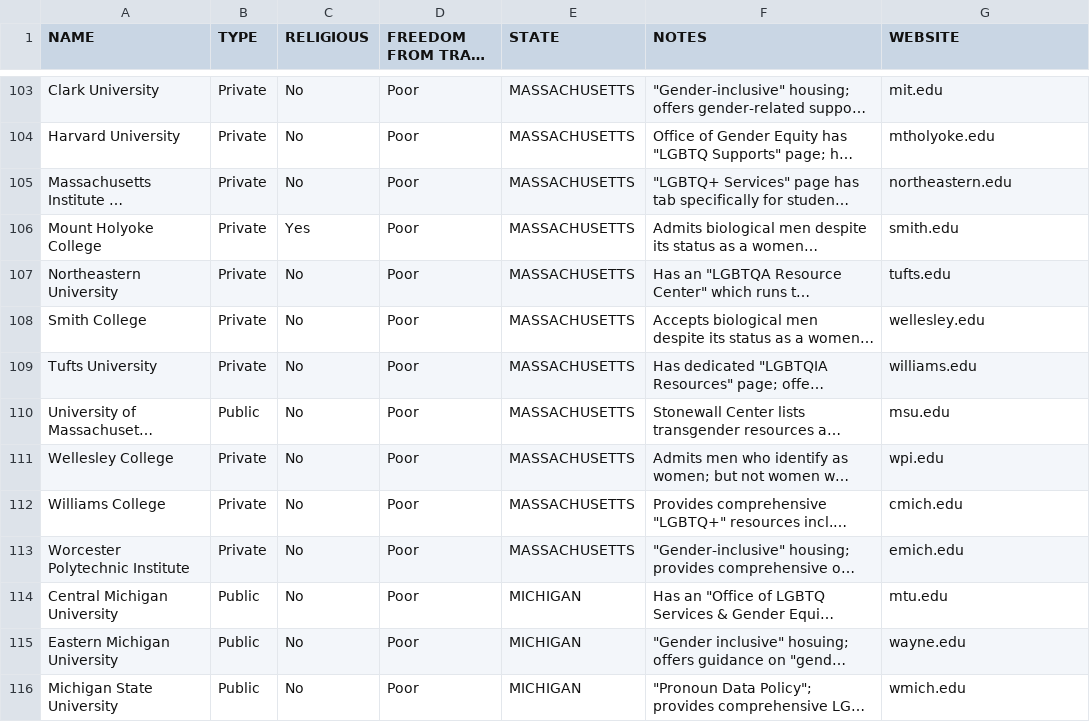
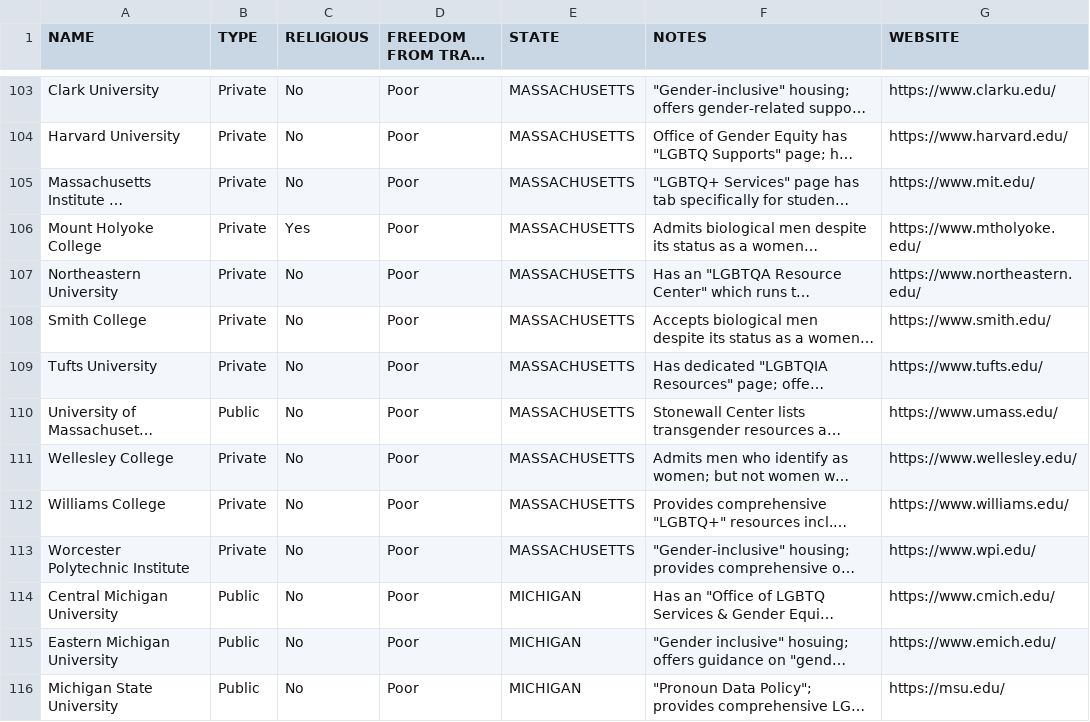
Before and after one commit to kyron321/College-Survey, a CSV file: data/all_states_college_survey_full.csv, drawn as a sheet; only a part is shown, gaps mark what is left out; long unchanged cells end in …; the diff covers the shown part only; the diff names each change by its address in the sheet, - before the commit and + after, or states it on an @@ line.

```diff
--- a/data/all_states_college_survey_full.csv
+++ b/data/all_states_college_survey_full.csv
-G103 (WEBSITE): mit.edu
+G103 (WEBSITE): https://www.clarku.edu/
-G104 (WEBSITE): mtholyoke.edu
+G104 (WEBSITE): https://www.harvard.edu/
-G105 (WEBSITE): northeastern.edu
+G105 (WEBSITE): https://www.mit.edu/
-G106 (WEBSITE): smith.edu
+G106 (WEBSITE): https://www.mtholyoke.edu/
-G107 (WEBSITE): tufts.edu
+G107 (WEBSITE): https://www.northeastern.edu/
-G108 (WEBSITE): wellesley.edu
+G108 (WEBSITE): https://www.smith.edu/
-G109 (WEBSITE): williams.edu
+G109 (WEBSITE): https://www.tufts.edu/
-G110 (WEBSITE): msu.edu
+G110 (WEBSITE): https://www.umass.edu/
-G111 (WEBSITE): wpi.edu
+G111 (WEBSITE): https://www.wellesley.edu/
-G112 (WEBSITE): cmich.edu
+G112 (WEBSITE): https://www.williams.edu/
-G113 (WEBSITE): emich.edu
+G113 (WEBSITE): https://www.wpi.edu/
-G114 (WEBSITE): mtu.edu
+G114 (WEBSITE): https://www.cmich.edu/
-G115 (WEBSITE): wayne.edu
+G115 (WEBSITE): https://www.emich.edu/
-G116 (WEBSITE): wmich.edu
+G116 (WEBSITE): https://msu.edu/
```
Also changed, not shown: 58 edited cells elsewhere in this file, 10 other files.
